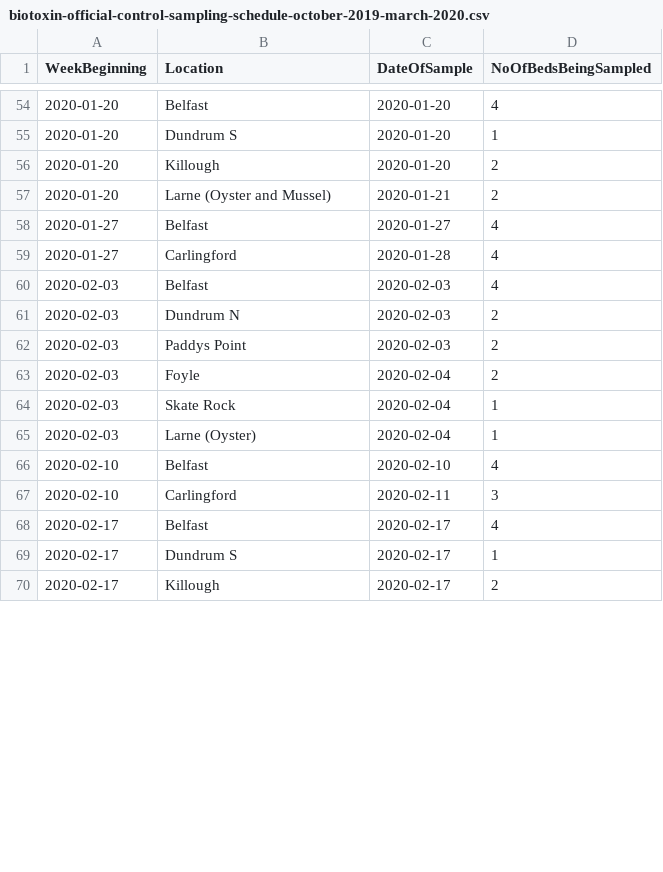
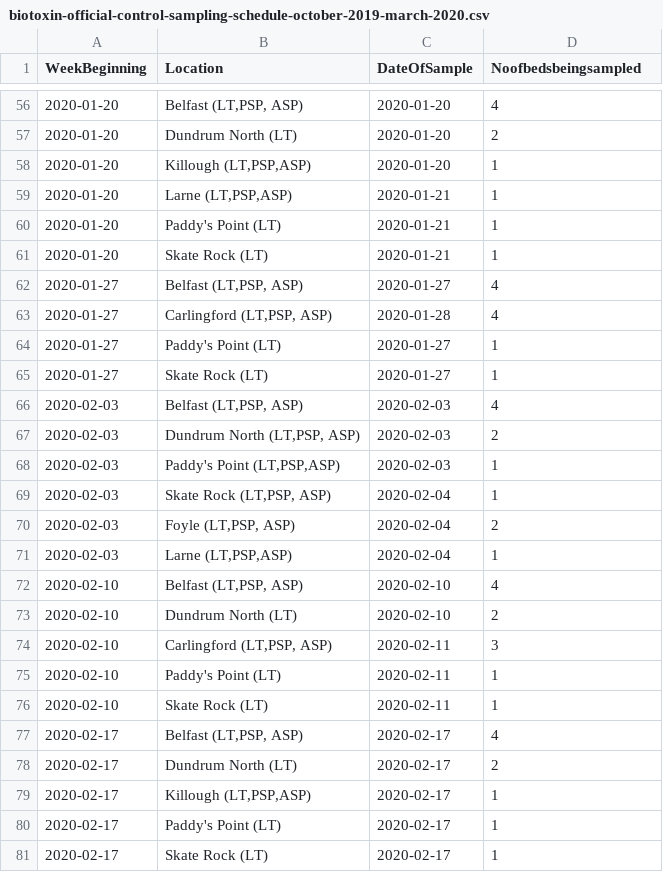
Before and after one commit to fsadata/biotoxin-official-control-sampling-schedule, a CSV file: data/biotoxin-official-control-sampling-schedule-october-2019-march-2020.csv, drawn as a sheet; only a part is shown, gaps mark what is left out; the diff covers the shown part only.

```diff
--- a/data/biotoxin-official-control-sampling-schedule-october-2019-march-2020.csv
+++ b/data/biotoxin-official-control-sampling-schedule-october-2019-march-2020.csv
@@ -1 +1 @@
-WeekBeginning,Location,DateOfSample,NoOfBedsBeingSampled
+WeekBeginning,Location,DateOfSample,Noofbedsbeingsampled
@@ -54,17 +56,26 @@ WeekBeginning,Location,DateOfSample,NoOfBedsBeingSampled
-2020-01-20,Belfast,2020-01-20,4
-2020-01-20,Dundrum S,2020-01-20,1
-2020-01-20,Killough,2020-01-20,2
-2020-01-20,Larne (Oyster and Mussel),2020-01-21,2
-2020-01-27,Belfast,2020-01-27,4
-2020-01-27,Carlingford,2020-01-28,4
-2020-02-03,Belfast ,2020-02-03,4
-2020-02-03,Dundrum N,2020-02-03,2
-2020-02-03,Paddys Point,2020-02-03,2
-2020-02-03,Foyle,2020-02-04,2
-2020-02-03,Skate Rock,2020-02-04,1
-2020-02-03,Larne (Oyster),2020-02-04,1
-2020-02-10,Belfast,2020-02-10,4
-2020-02-10,Carlingford,2020-02-11,3
-2020-02-17,Belfast,2020-02-17,4
-2020-02-17,Dundrum S,2020-02-17,1
-2020-02-17,Killough,2020-02-17,2
+2020-01-20,"Belfast (LT,PSP, ASP)",2020-01-20,4
+2020-01-20,Dundrum North (LT),2020-01-20,2
+2020-01-20,"Killough (LT,PSP,ASP)",2020-01-20,1
+2020-01-20,"Larne (LT,PSP,ASP)",2020-01-21,1
+2020-01-20,Paddy's Point (LT),2020-01-21,1
+2020-01-20,Skate Rock (LT),2020-01-21,1
+2020-01-27,"Belfast (LT,PSP, ASP)",2020-01-27,4
+2020-01-27,"Carlingford (LT,PSP, ASP)",2020-01-28,4
+2020-01-27,Paddy's Point (LT),2020-01-27,1
+2020-01-27,Skate Rock (LT),2020-01-27,1
+2020-02-03,"Belfast (LT,PSP, ASP)",2020-02-03,4
+2020-02-03,"Dundrum North (LT,PSP, ASP)",2020-02-03,2
+2020-02-03,"Paddy's Point (LT,PSP,ASP)",2020-02-03,1
+2020-02-03,"Skate Rock (LT,PSP, ASP)",2020-02-04,1
+2020-02-03,"Foyle (LT,PSP, ASP)",2020-02-04,2
+2020-02-03,"Larne (LT,PSP,ASP)",2020-02-04,1
+2020-02-10,"Belfast (LT,PSP, ASP)",2020-02-10,4
+2020-02-10,Dundrum North (LT),2020-02-10,2
+2020-02-10,"Carlingford (LT,PSP, ASP)",2020-02-11,3
+2020-02-10,Paddy's Point (LT),2020-02-11,1
+2020-02-10,Skate Rock (LT),2020-02-11,1
+2020-02-17,"Belfast (LT,PSP, ASP)",2020-02-17,4
+2020-02-17,Dundrum North (LT),2020-02-17,2
+2020-02-17,"Killough (LT,PSP,ASP)",2020-02-17,1
+2020-02-17,Paddy's Point (LT),2020-02-17,1
+2020-02-17,Skate Rock (LT),2020-02-17,1
```
Also changed, not shown: 16 added rows, 1 removed row and 55 edited cells elsewhere in this file.
